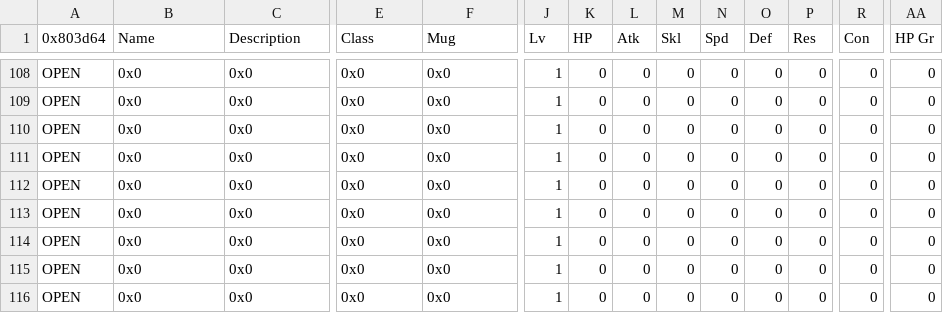
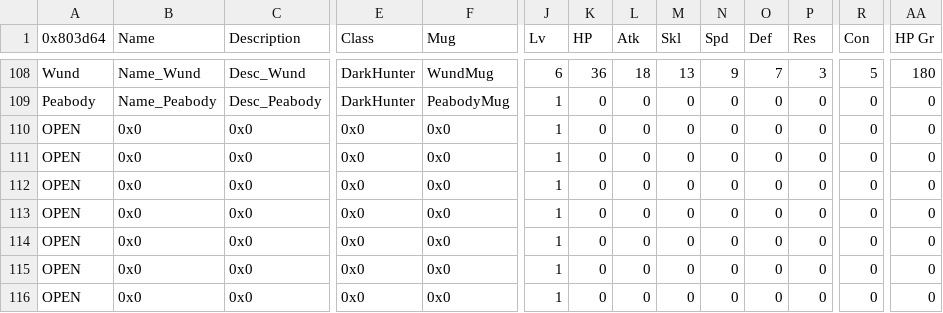
Before and after one commit to Retina1/fourthFiles, a CSV file: Tables/CharacterClass/CharacterTable.csv, drawn as a sheet; only a part is shown, gaps mark what is left out; the diff covers the shown part only; the diff names each change by its address in the sheet, - before the commit and + after, or states it on an @@ line.

```diff
--- a/Tables/CharacterClass/CharacterTable.csv
+++ b/Tables/CharacterClass/CharacterTable.csv
-A108 (0x803d64): OPEN
+A108 (0x803d64): Wund
-B108 (Name): 0x0
+B108 (Name): Name_Wund
-C108 (Description): 0x0
+C108 (Description): Desc_Wund
-E108:E109 (Class): 0x0
+E108:E109 (Class): DarkHunter
-F108 (Mug): 0x0
+F108 (Mug): WundMug
-J108 (Lv): 1
+J108 (Lv): 6
-K108 (HP): 0
+K108 (HP): 36
-L108 (Atk): 0
+L108 (Atk): 18
-M108 (Skl): 0
+M108 (Skl): 13
-N108 (Spd): 0
+N108 (Spd): 9
-O108 (Def): 0
+O108 (Def): 7
-P108 (Res): 0
+P108 (Res): 3
-R108 (Con): 0
+R108 (Con): 5
-AA108 (HP Gr): 0
+AA108 (HP Gr): 180
-A109 (0x803d64): OPEN
+A109 (0x803d64): Peabody
-B109 (Name): 0x0
+B109 (Name): Name_Peabody
-C109 (Description): 0x0
+C109 (Description): Desc_Peabody
-F109 (Mug): 0x0
+F109 (Mug): PeabodyMug
```
Also changed, not shown: 52 edited cells elsewhere in this file, classTally.csv, 51 other files.
